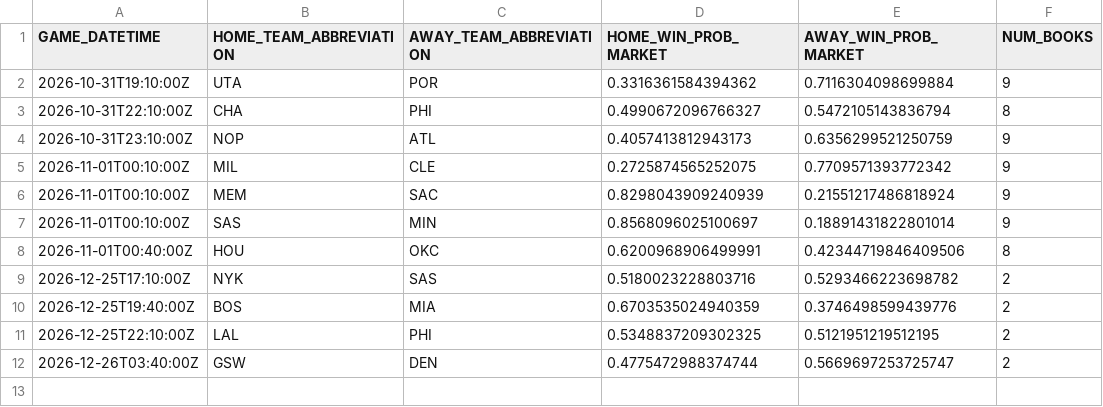
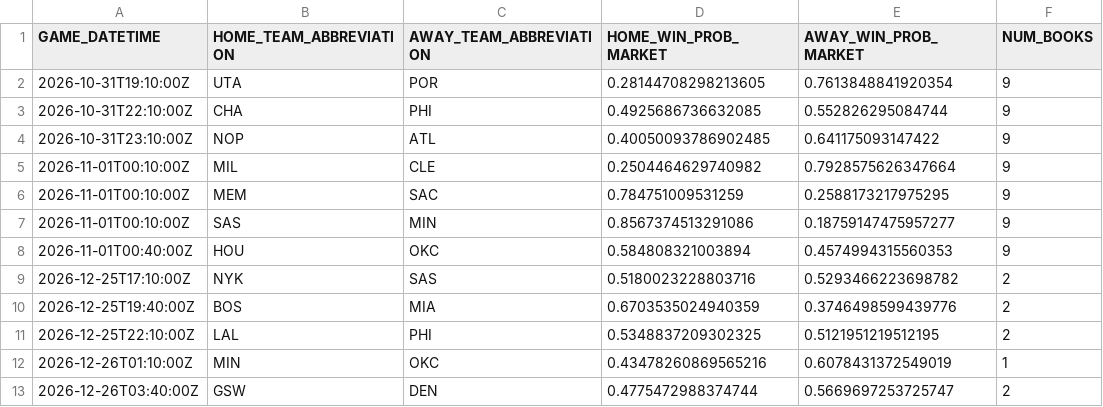
Before and after one commit to manavgupta26012-code/nba-predictor, a CSV file: data/live_odds.csv, drawn as a sheet.

```diff
--- a/data/live_odds.csv
+++ b/data/live_odds.csv
@@ -1,9 +1,9 @@
 GAME_DATETIME,HOME_TEAM_ABBREVIATION,AWAY_TEAM_ABBREVIATION,HOME_WIN_PROB_MARKET,AWAY_WIN_PROB_MARKET,NUM_BOOKS
-2026-10-31T19:10:00Z,UTA,POR,0.3316361584394362,0.7116304098699884,9
-2026-10-31T22:10:00Z,CHA,PHI,0.4990672096766327,0.5472105143836794,8
-2026-10-31T23:10:00Z,NOP,ATL,0.4057413812943173,0.6356299521250759,9
-2026-11-01T00:10:00Z,MIL,CLE,0.2725874565252075,0.7709571393772342,9
-2026-11-01T00:10:00Z,MEM,SAC,0.8298043909240939,0.21551217486818924,9
-2026-11-01T00:10:00Z,SAS,MIN,0.8568096025100697,0.18891431822801014,9
-2026-11-01T00:40:00Z,HOU,OKC,0.6200968906499991,0.42344719846409506,8
+2026-10-31T19:10:00Z,UTA,POR,0.28144708298213605,0.7613848841920354,9
+2026-10-31T22:10:00Z,CHA,PHI,0.4925686736632085,0.552826295084744,9
+2026-10-31T23:10:00Z,NOP,ATL,0.40050093786902485,0.641175093147422,9
+2026-11-01T00:10:00Z,MIL,CLE,0.2504464629740982,0.7928575626347664,9
+2026-11-01T00:10:00Z,MEM,SAC,0.784751009531259,0.2588173217975295,9
+2026-11-01T00:10:00Z,SAS,MIN,0.8567374513291086,0.18759147475957277,9
+2026-11-01T00:40:00Z,HOU,OKC,0.584808321003894,0.4574994315560353,9
 2026-12-25T17:10:00Z,NYK,SAS,0.5180023228803716,0.5293466223698782,2
@@ -11,2 +11,3 @@ GAME_DATETIME,HOME_TEAM_ABBREVIATION,AWAY_TEAM_ABBREVIATION,HOME_WIN_PROB_MARKET
 2026-12-25T22:10:00Z,LAL,PHI,0.5348837209302325,0.5121951219512195,2
+2026-12-26T01:10:00Z,MIN,OKC,0.43478260869565216,0.6078431372549019,1
 2026-12-26T03:40:00Z,GSW,DEN,0.4775472988374744,0.5669697253725747,2
```
